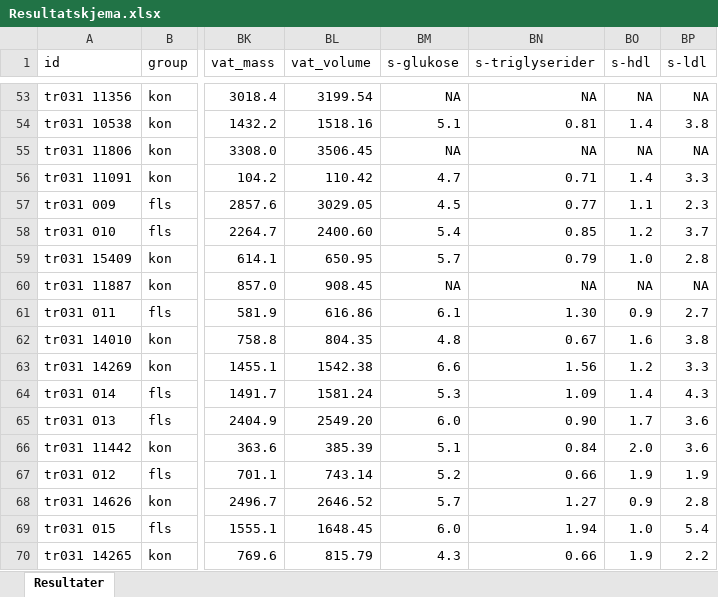
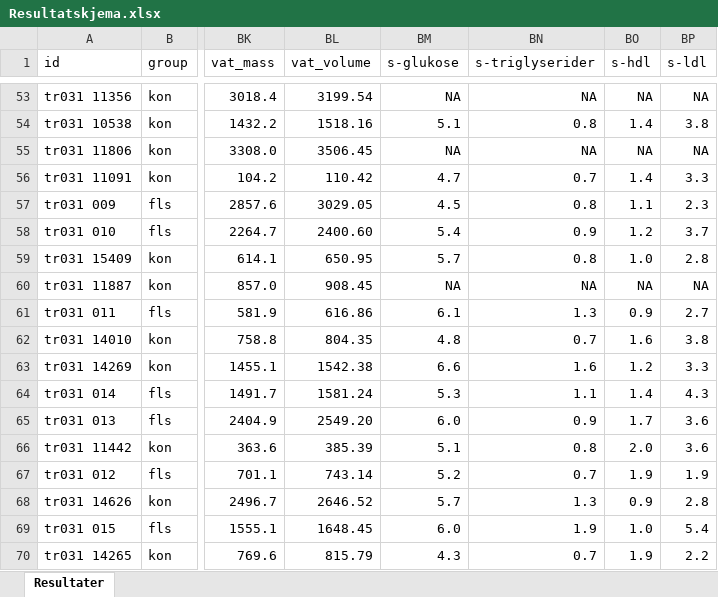
Before and after one commit to PernilleBr/Masteroppgave, an Excel workbook: Resultatskjema.xlsx, sheet Resultater, drawn as a sheet; only a part is shown, gaps mark what is left out; values as stored, in another font and other column widths than the file's, no borders; the diff covers the shown part only; the diff names each change by its address in the sheet, - before the commit and + after, or states it on an @@ line.

```diff
--- a/Resultatskjema.xlsx (sheet Resultater)
+++ b/Resultatskjema.xlsx (sheet Resultater)
-BN54 (s-triglyserider): 0.81
+BN54 (s-triglyserider): 0.8
-BN56 (s-triglyserider): 0.71
+BN56 (s-triglyserider): 0.7
-BN57 (s-triglyserider): 0.77
+BN57 (s-triglyserider): 0.8
-BN58 (s-triglyserider): 0.85
+BN58 (s-triglyserider): 0.9
-BN59 (s-triglyserider): 0.79
+BN59 (s-triglyserider): 0.8
-BN61 (s-triglyserider): 1.30
+BN61 (s-triglyserider): 1.3
-BN62 (s-triglyserider): 0.67
+BN62 (s-triglyserider): 0.7
-BN63 (s-triglyserider): 1.56
+BN63 (s-triglyserider): 1.6
-BN64 (s-triglyserider): 1.09
+BN64 (s-triglyserider): 1.1
-BN65 (s-triglyserider): 0.90
+BN65 (s-triglyserider): 0.9
-BN66 (s-triglyserider): 0.84
+BN66 (s-triglyserider): 0.8
-BN67 (s-triglyserider): 0.66
+BN67 (s-triglyserider): 0.7
-BN68 (s-triglyserider): 1.27
+BN68 (s-triglyserider): 1.3
-BN69 (s-triglyserider): 1.94
+BN69 (s-triglyserider): 1.9
-BN70 (s-triglyserider): 0.66
+BN70 (s-triglyserider): 0.7
```
Also changed, not shown: 55 edited cells elsewhere in this sheet, 9 other files.
